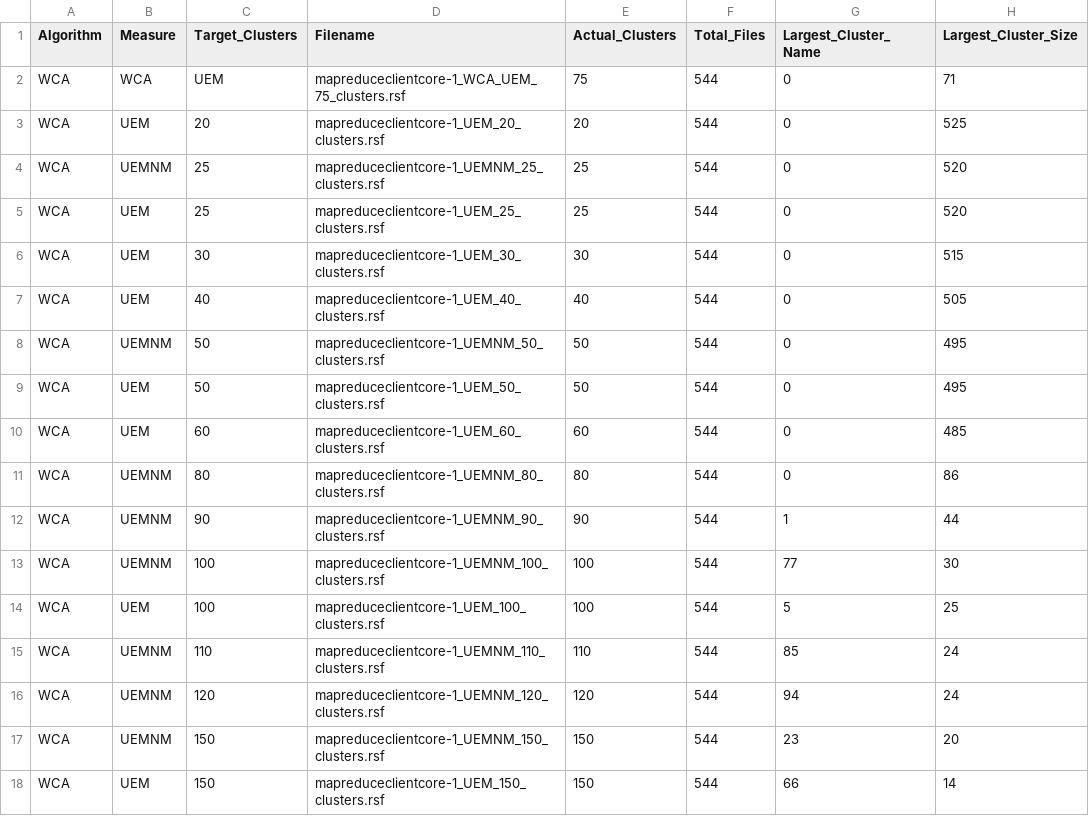
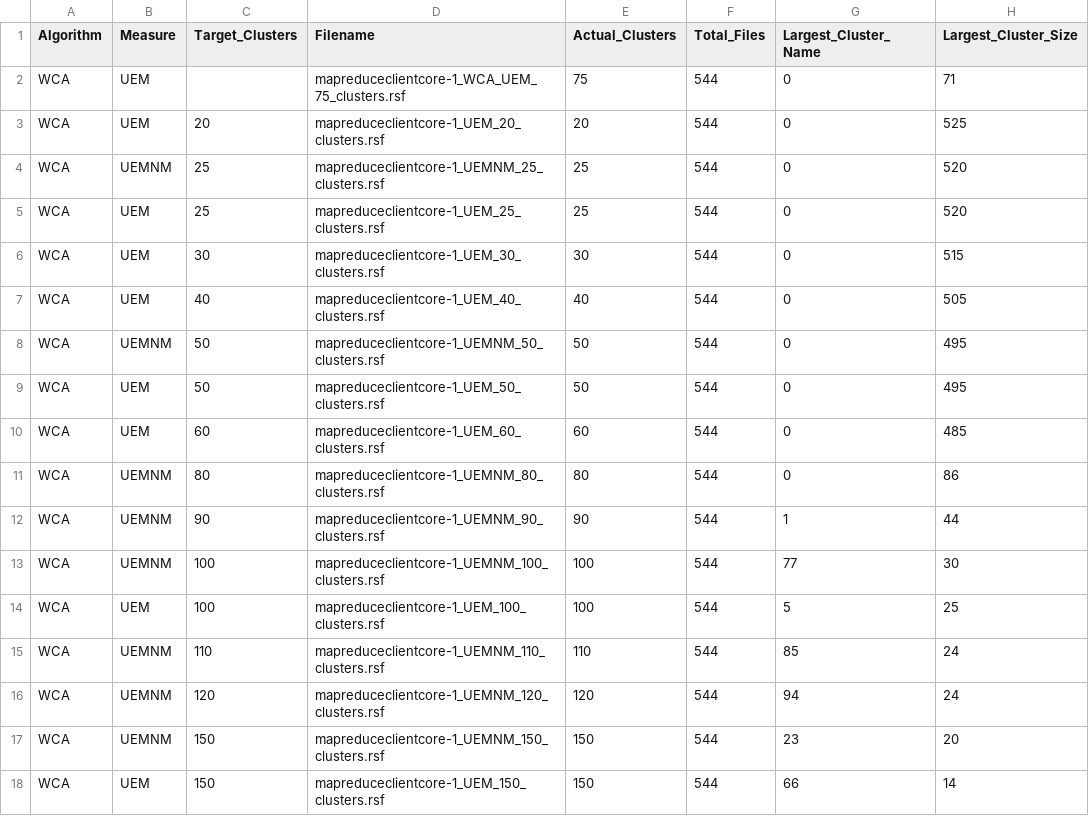
Before and after one commit to KrishViradiya/group8_hadoop_mapReduce, a CSV file: csv/acdc_wca.csv, drawn as a sheet; only a part is shown; the diff names each change by its address in the sheet, - before the commit and + after, or states it on an @@ line.

```diff
--- a/csv/acdc_wca.csv
+++ b/csv/acdc_wca.csv
-B2 (Measure): WCA
+B2 (Measure): UEM
-C2 (Target_Clusters): UEM
+C2 (Target_Clusters): (empty)
```
Also changed, not shown: 5 other files.
